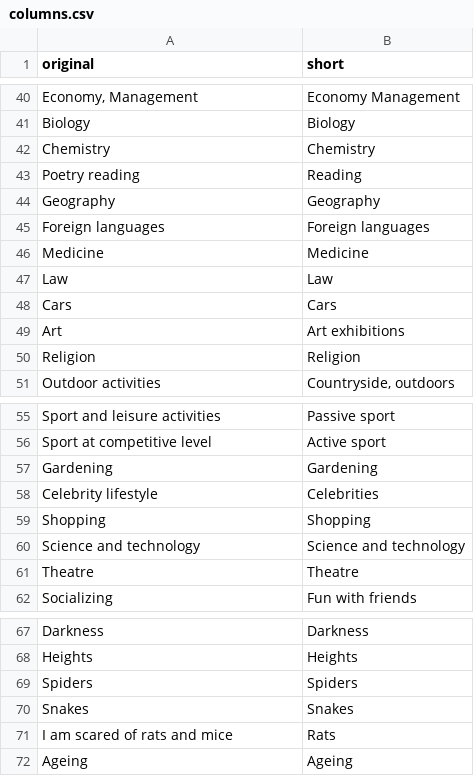
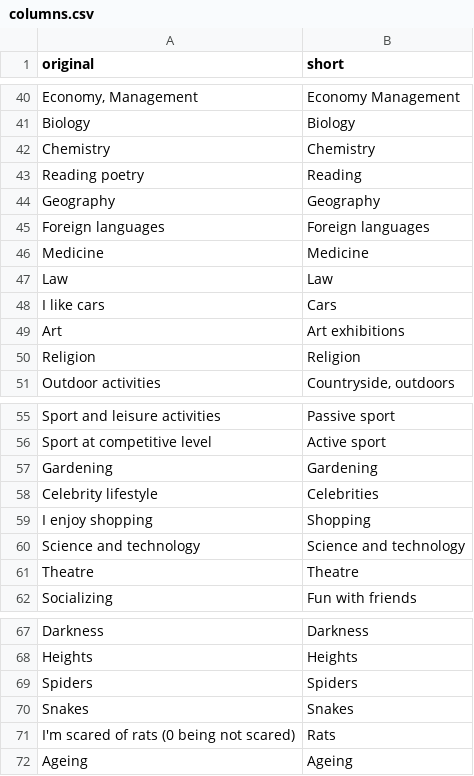
Before and after one commit to vparuthi/music-prediction, a CSV file: resources/columns.csv, drawn as a sheet; only a part is shown, gaps mark what is left out.

```diff
--- a/resources/columns.csv
+++ b/resources/columns.csv
@@ -42,3 +42,3 @@
 "Chemistry","Chemistry"
-"Poetry reading","Reading"
+"Reading poetry","Reading"
 "Geography","Geography"
@@ -47,3 +47,3 @@
 "Law","Law"
-"Cars","Cars"
+"I like cars","Cars"
 "Art","Art exhibitions"
@@ -58,3 +58,3 @@
 "Celebrity lifestyle","Celebrities"
-"Shopping","Shopping"
+"I enjoy shopping","Shopping"
 "Science and technology","Science and technology"
@@ -70,3 +70,3 @@
 "Snakes","Snakes"
-"I am scared of rats and mice","Rats"
+"I'm scared of rats (0 being not scared)","Rats"
 "Ageing","Ageing"
```
Also changed, not shown: 5 other files.
